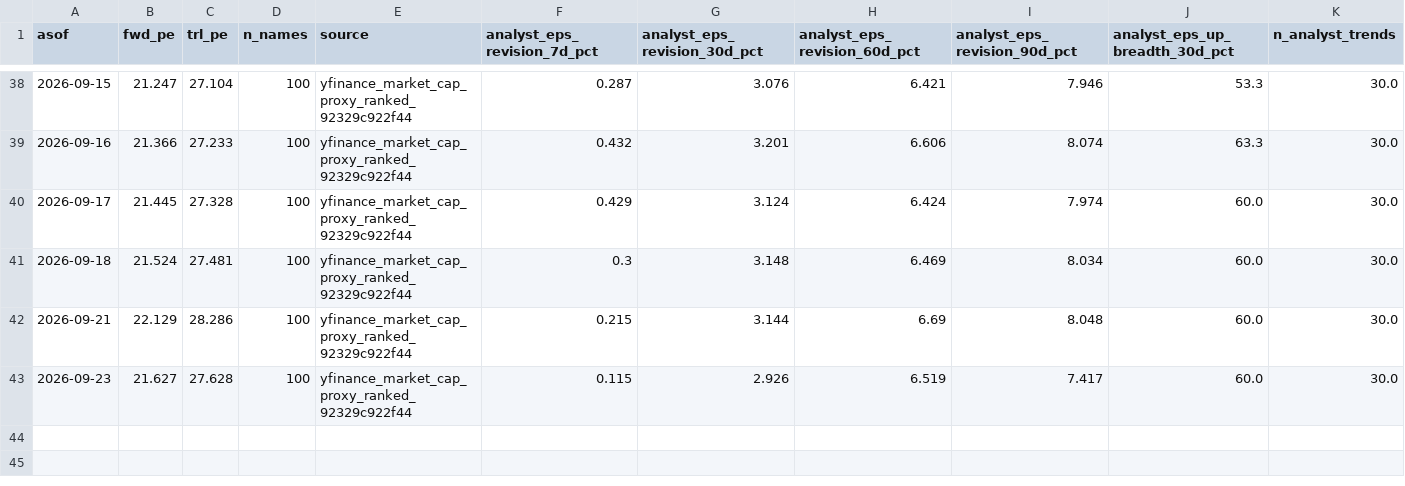
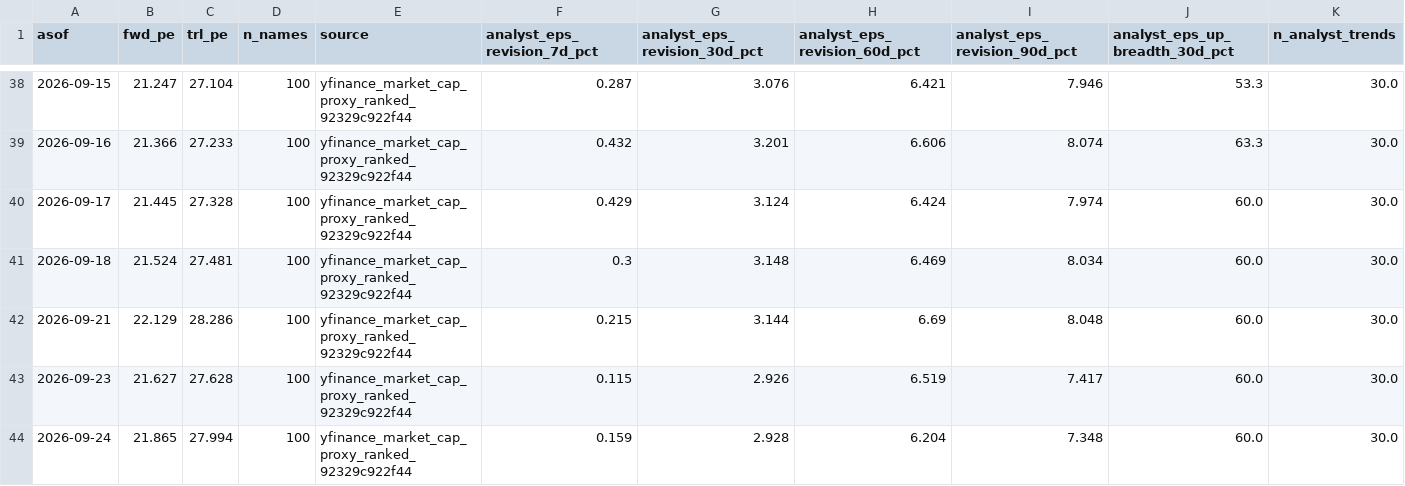
Before and after one commit to jsmc0818/reality-sentiment-engine, a CSV file: data/eps_history_ndx100.csv, drawn as a sheet; only a part is shown, gaps mark what is left out; rows hold the shown columns only; the diff names each change by its address in the sheet, - before the commit and + after, or states it on an @@ line.

```diff
--- a/data/eps_history_ndx100.csv
+++ b/data/eps_history_ndx100.csv
+row 44: 2026-09-24 | 21.865 | 27.994 | 100 | yfinance_market_cap_proxy_ranked_92329c922f44 | 0.159 | 2.928 | 6.204 | 7.348 | 60.0 | 30.0
```
Also changed, not shown: data/eps_history_mag7.csv, data/eps_history_sp500.csv, 7 other files.
